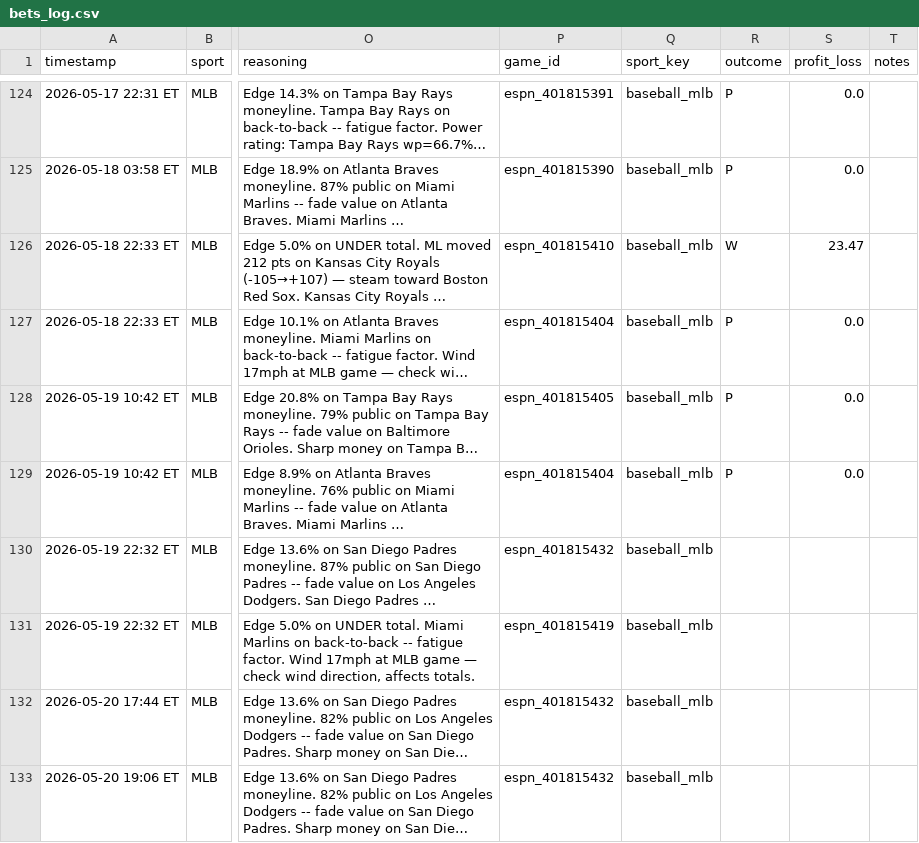
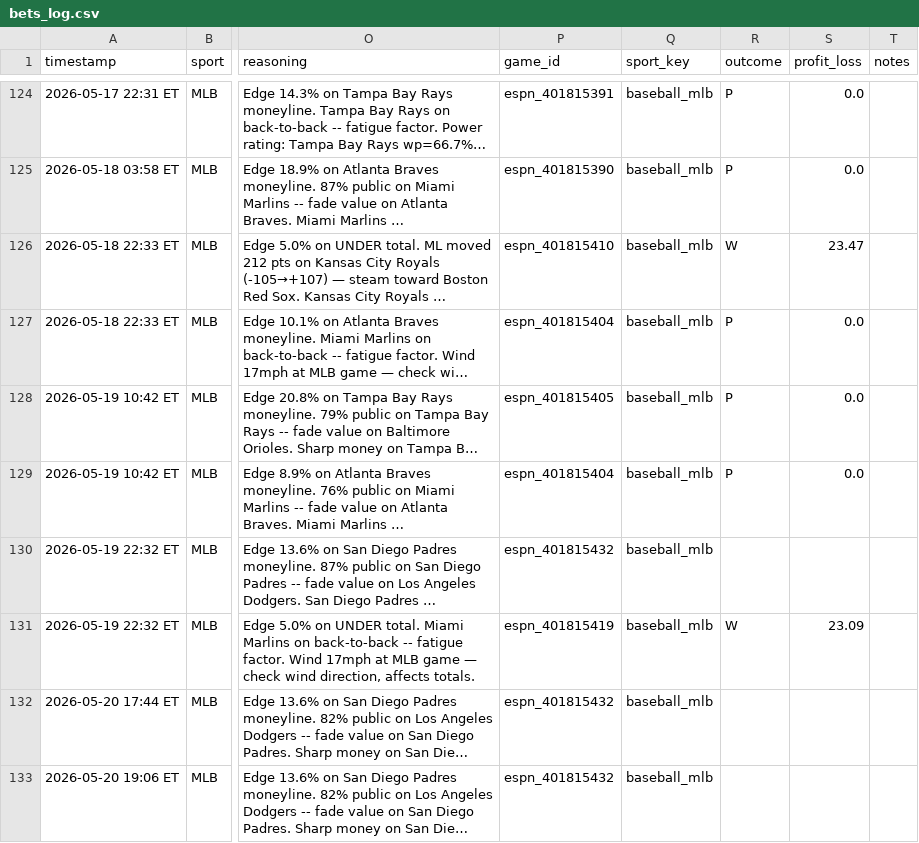
Before and after one commit to mehpackers13/fanduel-bot, a CSV file: bets_log.csv, drawn as a sheet; only a part is shown, gaps mark what is left out; long unchanged cells end in …; the diff covers the shown part only; the diff names each change by its address in the sheet, - before the commit and + after, or states it on an @@ line.

```diff
--- a/bets_log.csv
+++ b/bets_log.csv
-R131 (outcome): (empty)
+R131 (outcome): W
-S131 (profit_loss): (empty)
+S131 (profit_loss): 23.09
```
Also changed, not shown: 3 added rows elsewhere in this file, 4 other files.
